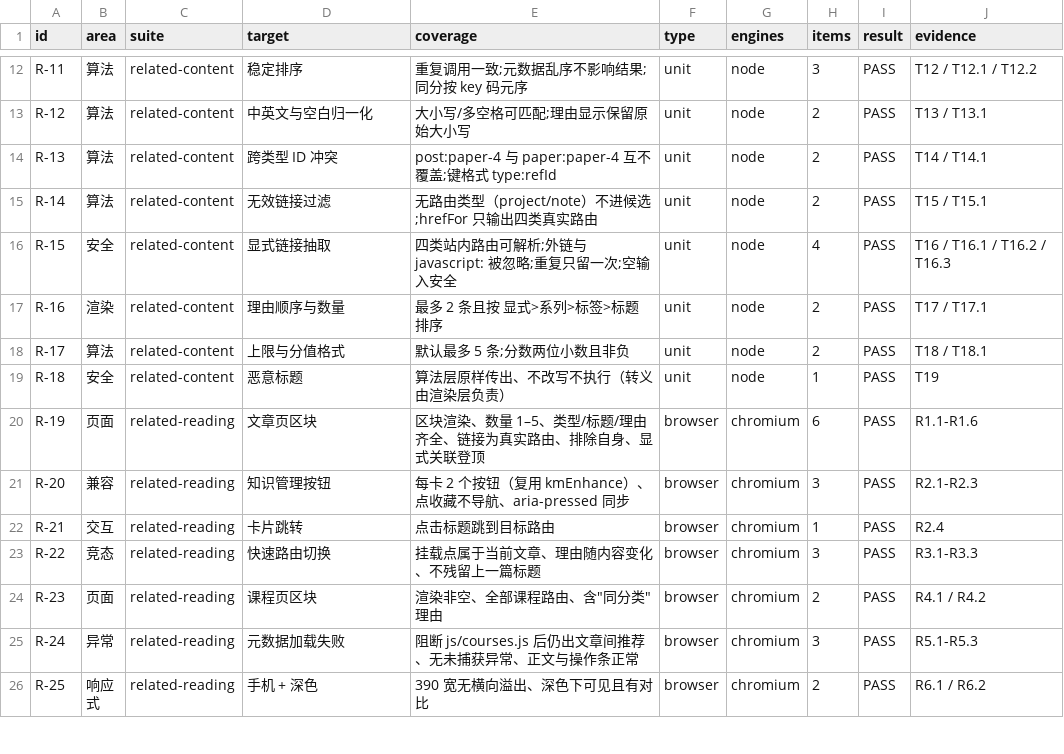
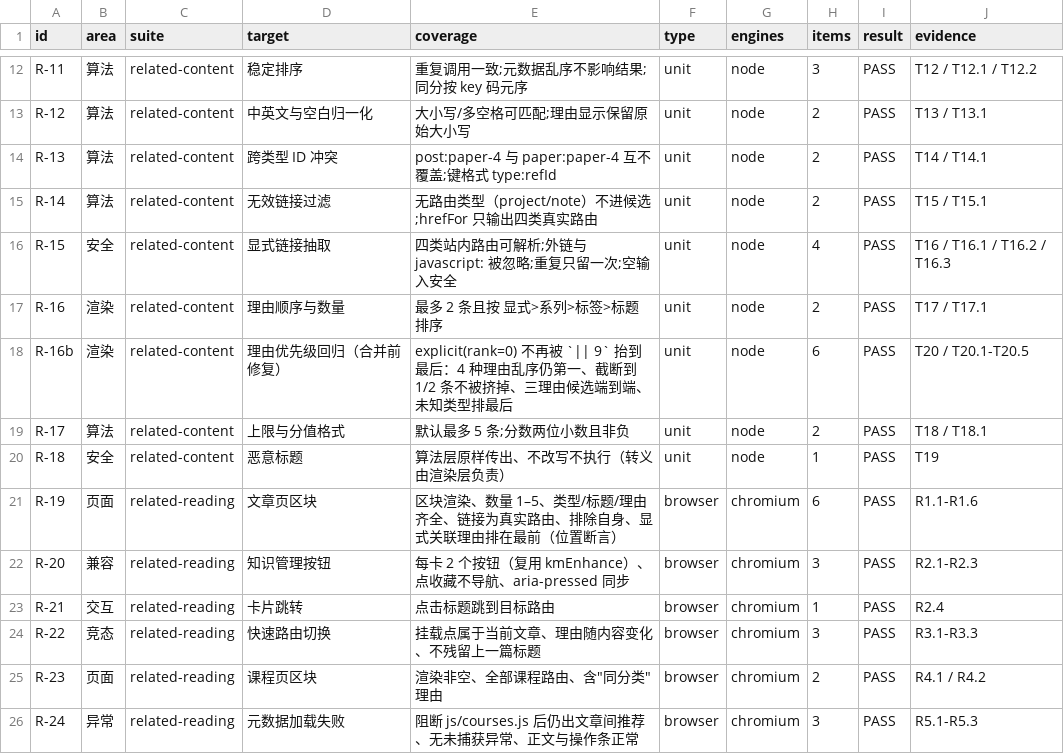
Before and after one commit to EricZhao666/blog, a CSV file: BATCH9B1_TEST_MATRIX.csv, drawn as a sheet; only a part is shown, gaps mark what is left out; the shorter side is filled out with more unchanged rows.

Commit message:
fix(related): keep explicit reason first in related-reading labels
formatReasons 用 REASON_RANK[kind] || 9 排序，explicit 的 rank 是 0，被当成缺失抬到 9，导致'正文已关联此内容'在 3 条以上理由时排到最后、截断到 2 条时被挤掉。改为显式空值判断并对同级别理由保留生成顺序；新增 T20 组（乱序 4 理由/截断 1-2 条/端到端/未知类型）并把浏览器 R1.6 升级为位置断言。权重、候选集合与加载策略均未改动；CACHE_VERSION 保持 2026-11-20-2（线上仍为 2026-11-20-1）。报告补充 eval 全量元数据与运行时已加载元数据的口径差异。

```diff
--- a/BATCH9B1_TEST_MATRIX.csv
+++ b/BATCH9B1_TEST_MATRIX.csv
@@ -17,5 +17,6 @@ R-15,安全,related-content,显式链接抽取,四类站内路由可解析;外
 R-16,渲染,related-content,理由顺序与数量,最多 2 条且按 显式>系列>标签>标题 排序,unit,node,2,PASS,T17 / T17.1
+R-16b,渲染,related-content,理由优先级回归（合并前修复）,explicit(rank=0) 不再被 `|| 9` 抬到最后：4 种理由乱序仍第一、截断到 1/2 条不被挤掉、三理由候选端到端、未知类型排最后,unit,node,6,PASS,T20 / T20.1-T20.5
 R-17,算法,related-content,上限与分值格式,默认最多 5 条;分数两位小数且非负,unit,node,2,PASS,T18 / T18.1
 R-18,安全,related-content,恶意标题,算法层原样传出、不改写不执行（转义由渲染层负责）,unit,node,1,PASS,T19
-R-19,页面,related-reading,文章页区块,区块渲染、数量 1–5、类型/标题/理由齐全、链接为真实路由、排除自身、显式关联登顶,browser,chromium,6,PASS,R1.1-R1.6
+R-19,页面,related-reading,文章页区块,区块渲染、数量 1–5、类型/标题/理由齐全、链接为真实路由、排除自身、显式关联理由排在最前（位置断言）,browser,chromium,6,PASS,R1.1-R1.6
 R-20,兼容,related-reading,知识管理按钮,每卡 2 个按钮（复用 kmEnhance）、点收藏不导航、aria-pressed 同步,browser,chromium,3,PASS,R2.1-R2.3
```
Also changed, not shown: BATCH9B1_RECOMMENDATION_EVAL.csv, 4 other files.
